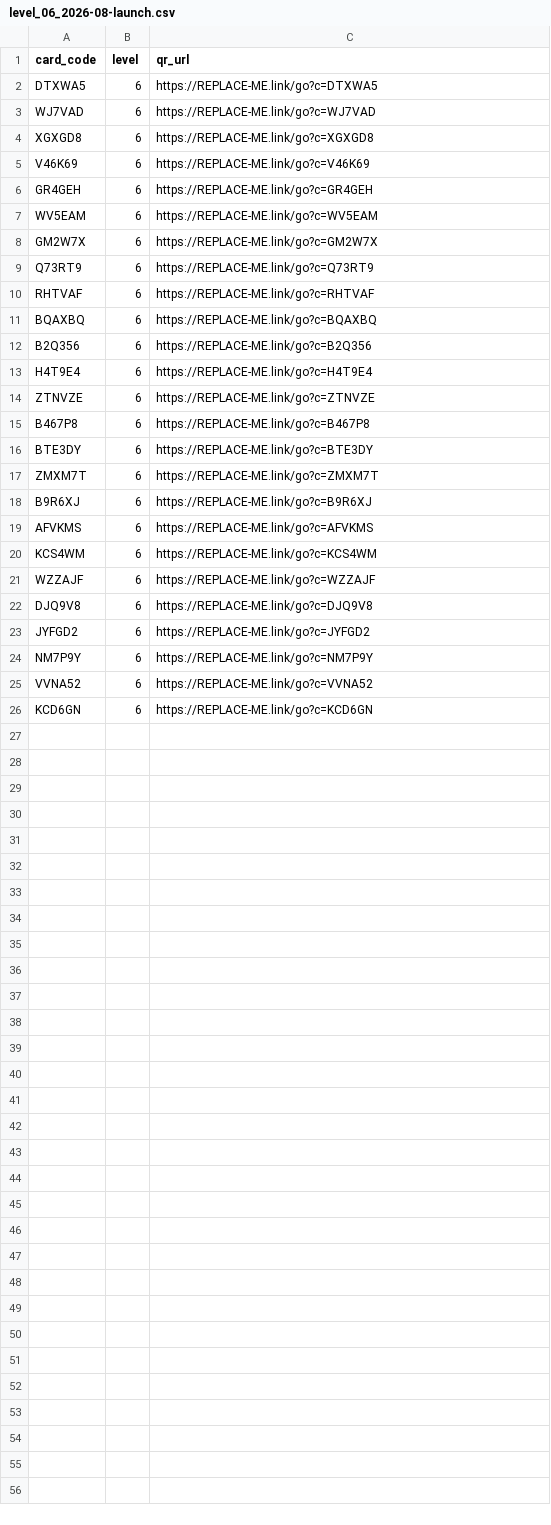
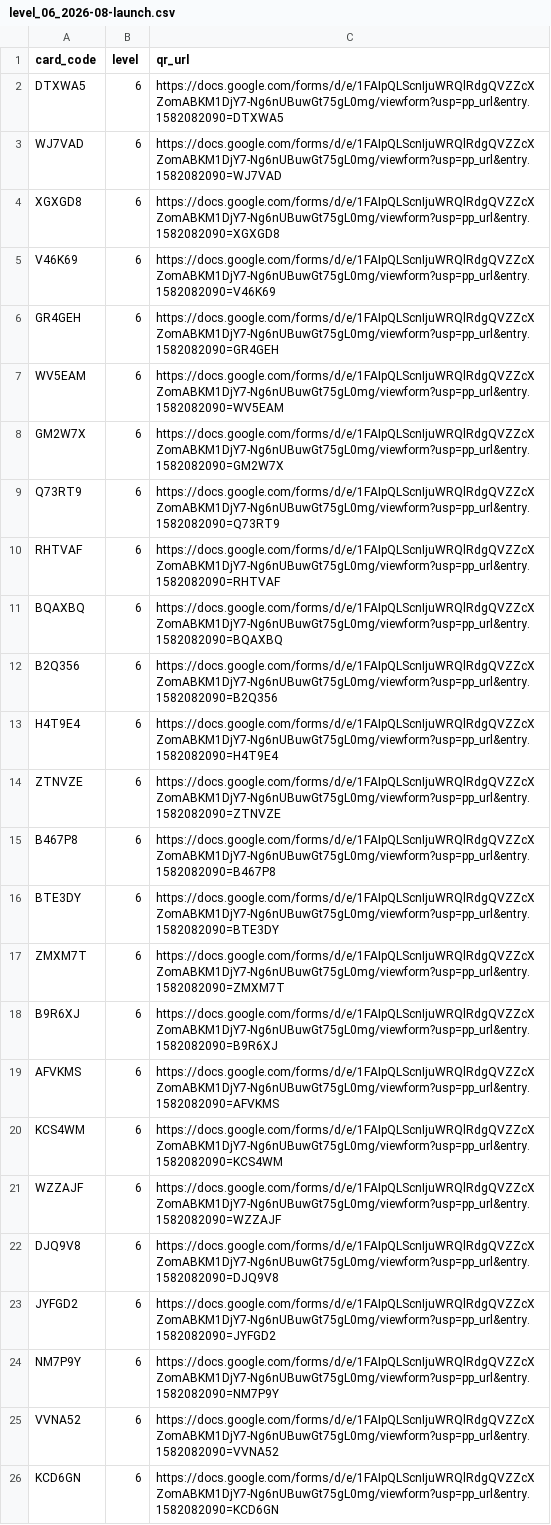
Before and after one commit to nwh4h5nbnt-cmyk/Claude, a CSV file: output/for_printer/level_06_2026-08-launch.csv, drawn as a sheet.

```diff
--- a/output/for_printer/level_06_2026-08-launch.csv
+++ b/output/for_printer/level_06_2026-08-launch.csv
@@ -1,26 +1,26 @@
 card_code,level,qr_url
-DTXWA5,6,https://REPLACE-ME.link/go?c=DTXWA5
-WJ7VAD,6,https://REPLACE-ME.link/go?c=WJ7VAD
-XGXGD8,6,https://REPLACE-ME.link/go?c=XGXGD8
-V46K69,6,https://REPLACE-ME.link/go?c=V46K69
-GR4GEH,6,https://REPLACE-ME.link/go?c=GR4GEH
-WV5EAM,6,https://REPLACE-ME.link/go?c=WV5EAM
-GM2W7X,6,https://REPLACE-ME.link/go?c=GM2W7X
-Q73RT9,6,https://REPLACE-ME.link/go?c=Q73RT9
-RHTVAF,6,https://REPLACE-ME.link/go?c=RHTVAF
-BQAXBQ,6,https://REPLACE-ME.link/go?c=BQAXBQ
-B2Q356,6,https://REPLACE-ME.link/go?c=B2Q356
-H4T9E4,6,https://REPLACE-ME.link/go?c=H4T9E4
-ZTNVZE,6,https://REPLACE-ME.link/go?c=ZTNVZE
-B467P8,6,https://REPLACE-ME.link/go?c=B467P8
-BTE3DY,6,https://REPLACE-ME.link/go?c=BTE3DY
-ZMXM7T,6,https://REPLACE-ME.link/go?c=ZMXM7T
-B9R6XJ,6,https://REPLACE-ME.link/go?c=B9R6XJ
-AFVKMS,6,https://REPLACE-ME.link/go?c=AFVKMS
-KCS4WM,6,https://REPLACE-ME.link/go?c=KCS4WM
-WZZAJF,6,https://REPLACE-ME.link/go?c=WZZAJF
-DJQ9V8,6,https://REPLACE-ME.link/go?c=DJQ9V8
-JYFGD2,6,https://REPLACE-ME.link/go?c=JYFGD2
-NM7P9Y,6,https://REPLACE-ME.link/go?c=NM7P9Y
-VVNA52,6,https://REPLACE-ME.link/go?c=VVNA52
-KCD6GN,6,https://REPLACE-ME.link/go?c=KCD6GN
+DTXWA5,6,https://docs.google.com/forms/d/e/1FAIpQLScnIjuWRQlRdgQVZZcXZomABKM1DjY7-Ng6nUBuwGt75gL0mg/viewform?usp=pp_url&entry.1582082090=DTXWA5
+WJ7VAD,6,https://docs.google.com/forms/d/e/1FAIpQLScnIjuWRQlRdgQVZZcXZomABKM1DjY7-Ng6nUBuwGt75gL0mg/viewform?usp=pp_url&entry.1582082090=WJ7VAD
+XGXGD8,6,https://docs.google.com/forms/d/e/1FAIpQLScnIjuWRQlRdgQVZZcXZomABKM1DjY7-Ng6nUBuwGt75gL0mg/viewform?usp=pp_url&entry.1582082090=XGXGD8
+V46K69,6,https://docs.google.com/forms/d/e/1FAIpQLScnIjuWRQlRdgQVZZcXZomABKM1DjY7-Ng6nUBuwGt75gL0mg/viewform?usp=pp_url&entry.1582082090=V46K69
+GR4GEH,6,https://docs.google.com/forms/d/e/1FAIpQLScnIjuWRQlRdgQVZZcXZomABKM1DjY7-Ng6nUBuwGt75gL0mg/viewform?usp=pp_url&entry.1582082090=GR4GEH
+WV5EAM,6,https://docs.google.com/forms/d/e/1FAIpQLScnIjuWRQlRdgQVZZcXZomABKM1DjY7-Ng6nUBuwGt75gL0mg/viewform?usp=pp_url&entry.1582082090=WV5EAM
+GM2W7X,6,https://docs.google.com/forms/d/e/1FAIpQLScnIjuWRQlRdgQVZZcXZomABKM1DjY7-Ng6nUBuwGt75gL0mg/viewform?usp=pp_url&entry.1582082090=GM2W7X
+Q73RT9,6,https://docs.google.com/forms/d/e/1FAIpQLScnIjuWRQlRdgQVZZcXZomABKM1DjY7-Ng6nUBuwGt75gL0mg/viewform?usp=pp_url&entry.1582082090=Q73RT9
+RHTVAF,6,https://docs.google.com/forms/d/e/1FAIpQLScnIjuWRQlRdgQVZZcXZomABKM1DjY7-Ng6nUBuwGt75gL0mg/viewform?usp=pp_url&entry.1582082090=RHTVAF
+BQAXBQ,6,https://docs.google.com/forms/d/e/1FAIpQLScnIjuWRQlRdgQVZZcXZomABKM1DjY7-Ng6nUBuwGt75gL0mg/viewform?usp=pp_url&entry.1582082090=BQAXBQ
+B2Q356,6,https://docs.google.com/forms/d/e/1FAIpQLScnIjuWRQlRdgQVZZcXZomABKM1DjY7-Ng6nUBuwGt75gL0mg/viewform?usp=pp_url&entry.1582082090=B2Q356
+H4T9E4,6,https://docs.google.com/forms/d/e/1FAIpQLScnIjuWRQlRdgQVZZcXZomABKM1DjY7-Ng6nUBuwGt75gL0mg/viewform?usp=pp_url&entry.1582082090=H4T9E4
+ZTNVZE,6,https://docs.google.com/forms/d/e/1FAIpQLScnIjuWRQlRdgQVZZcXZomABKM1DjY7-Ng6nUBuwGt75gL0mg/viewform?usp=pp_url&entry.1582082090=ZTNVZE
+B467P8,6,https://docs.google.com/forms/d/e/1FAIpQLScnIjuWRQlRdgQVZZcXZomABKM1DjY7-Ng6nUBuwGt75gL0mg/viewform?usp=pp_url&entry.1582082090=B467P8
+BTE3DY,6,https://docs.google.com/forms/d/e/1FAIpQLScnIjuWRQlRdgQVZZcXZomABKM1DjY7-Ng6nUBuwGt75gL0mg/viewform?usp=pp_url&entry.1582082090=BTE3DY
+ZMXM7T,6,https://docs.google.com/forms/d/e/1FAIpQLScnIjuWRQlRdgQVZZcXZomABKM1DjY7-Ng6nUBuwGt75gL0mg/viewform?usp=pp_url&entry.1582082090=ZMXM7T
+B9R6XJ,6,https://docs.google.com/forms/d/e/1FAIpQLScnIjuWRQlRdgQVZZcXZomABKM1DjY7-Ng6nUBuwGt75gL0mg/viewform?usp=pp_url&entry.1582082090=B9R6XJ
+AFVKMS,6,https://docs.google.com/forms/d/e/1FAIpQLScnIjuWRQlRdgQVZZcXZomABKM1DjY7-Ng6nUBuwGt75gL0mg/viewform?usp=pp_url&entry.1582082090=AFVKMS
+KCS4WM,6,https://docs.google.com/forms/d/e/1FAIpQLScnIjuWRQlRdgQVZZcXZomABKM1DjY7-Ng6nUBuwGt75gL0mg/viewform?usp=pp_url&entry.1582082090=KCS4WM
+WZZAJF,6,https://docs.google.com/forms/d/e/1FAIpQLScnIjuWRQlRdgQVZZcXZomABKM1DjY7-Ng6nUBuwGt75gL0mg/viewform?usp=pp_url&entry.1582082090=WZZAJF
+DJQ9V8,6,https://docs.google.com/forms/d/e/1FAIpQLScnIjuWRQlRdgQVZZcXZomABKM1DjY7-Ng6nUBuwGt75gL0mg/viewform?usp=pp_url&entry.1582082090=DJQ9V8
+JYFGD2,6,https://docs.google.com/forms/d/e/1FAIpQLScnIjuWRQlRdgQVZZcXZomABKM1DjY7-Ng6nUBuwGt75gL0mg/viewform?usp=pp_url&entry.1582082090=JYFGD2
+NM7P9Y,6,https://docs.google.com/forms/d/e/1FAIpQLScnIjuWRQlRdgQVZZcXZomABKM1DjY7-Ng6nUBuwGt75gL0mg/viewform?usp=pp_url&entry.1582082090=NM7P9Y
+VVNA52,6,https://docs.google.com/forms/d/e/1FAIpQLScnIjuWRQlRdgQVZZcXZomABKM1DjY7-Ng6nUBuwGt75gL0mg/viewform?usp=pp_url&entry.1582082090=VVNA52
+KCD6GN,6,https://docs.google.com/forms/d/e/1FAIpQLScnIjuWRQlRdgQVZZcXZomABKM1DjY7-Ng6nUBuwGt75gL0mg/viewform?usp=pp_url&entry.1582082090=KCD6GN
```
Also changed, not shown: output/for_printer/level_04_2026-08-launch.csv, output/for_printer/level_05_2026-08-launch.csv, 31 other files.
